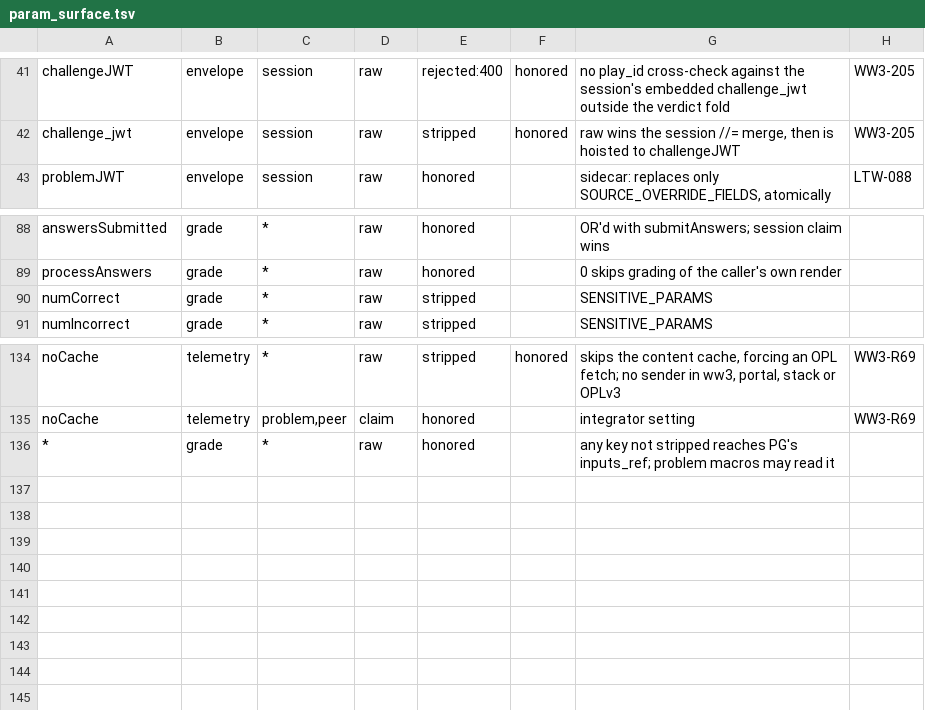
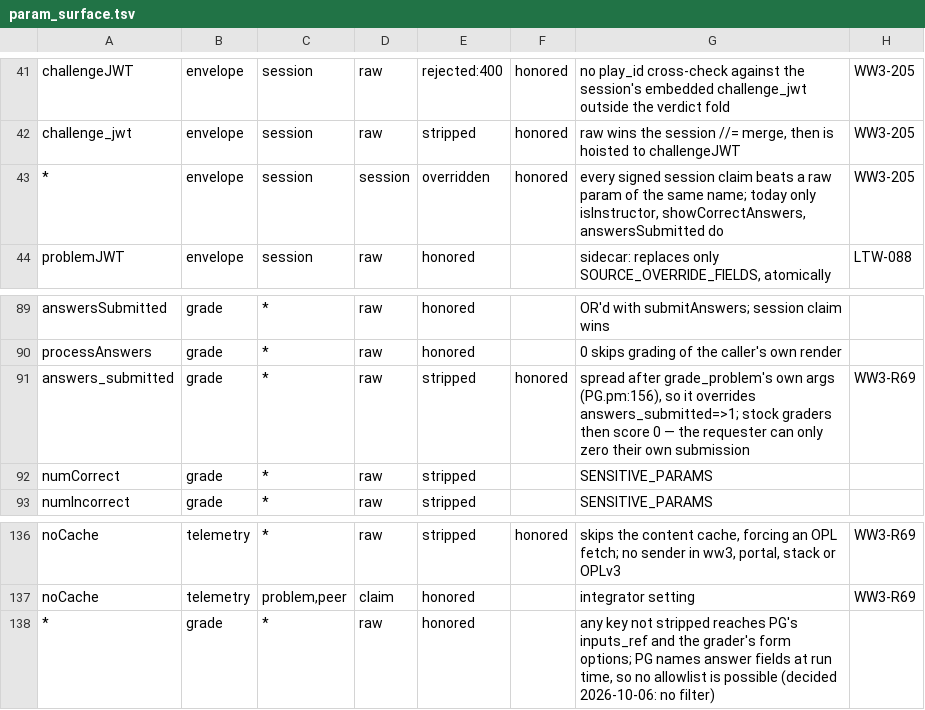
Before and after one commit to drdrew42/renderer, a TSV file: t/param_surface.tsv, drawn as a sheet; only a part is shown, gaps mark what is left out.

```diff
--- a/t/param_surface.tsv
+++ b/t/param_surface.tsv
@@ -42,2 +42,3 @@ challengeJWT	envelope	session	raw	rejected:400	honored	no play_id cross-check ag
 challenge_jwt	envelope	session	raw	stripped	honored	raw wins the session //= merge, then is hoisted to challengeJWT	WW3-205
+*	envelope	session	session	overridden	honored	every signed session claim beats a raw param of the same name; today only isInstructor, showCorrectAnswers, answersSubmitted do	WW3-205
 problemJWT	envelope	session	raw	honored		sidecar: replaces only SOURCE_OVERRIDE_FIELDS, atomically	LTW-088
@@ -89,2 +90,3 @@ answersSubmitted	grade	*	raw	honored		OR'd with submitAnswers; session claim win
 processAnswers	grade	*	raw	honored		0 skips grading of the caller's own render	
+answers_submitted	grade	*	raw	stripped	honored	spread after grade_problem's own args (PG.pm:156), so it overrides answers_submitted=>1; stock graders then score 0 — the requester can only zero their own submission	WW3-R69
 numCorrect	grade	*	raw	stripped		SENSITIVE_PARAMS	
@@ -135,2 +137,2 @@ noCache	telemetry	*	raw	stripped	honored	skips the content cache, forcing an OPL
 noCache	telemetry	problem,peer	claim	honored		integrator setting	WW3-R69
-*	grade	*	raw	honored		any key not stripped reaches PG's inputs_ref; problem macros may read it	
+*	grade	*	raw	honored		any key not stripped reaches PG's inputs_ref and the grader's form options; PG names answer fields at run time, so no allowlist is possible (decided 2026-10-06: no filter)	
```
